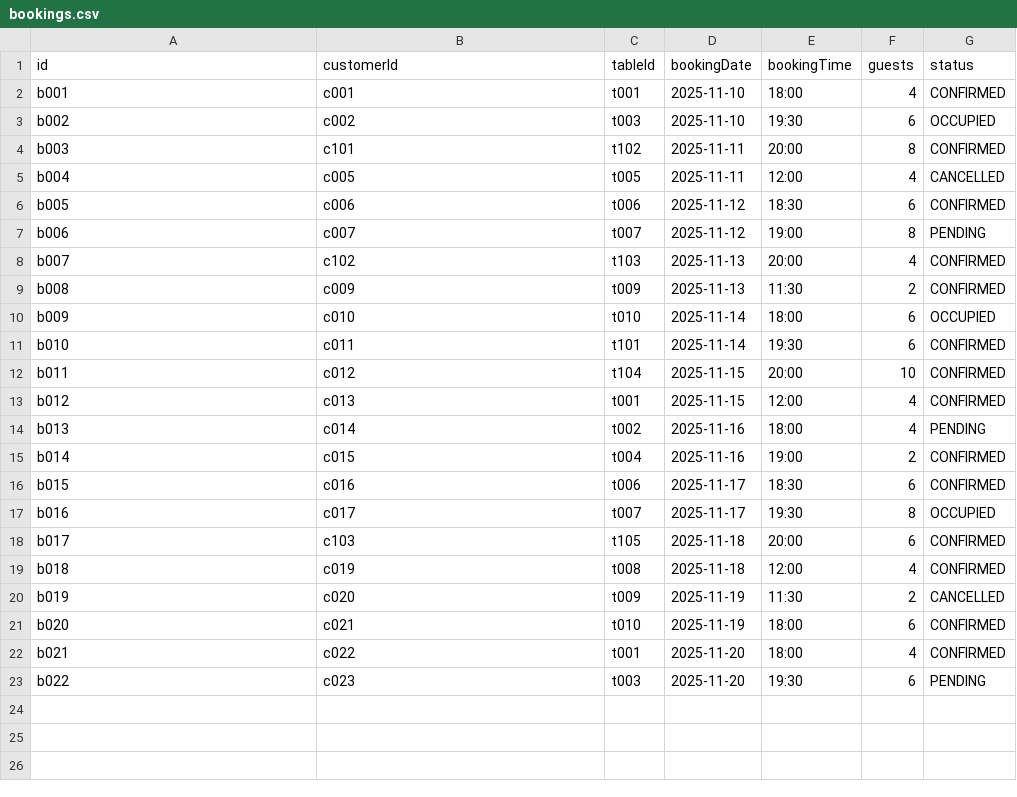
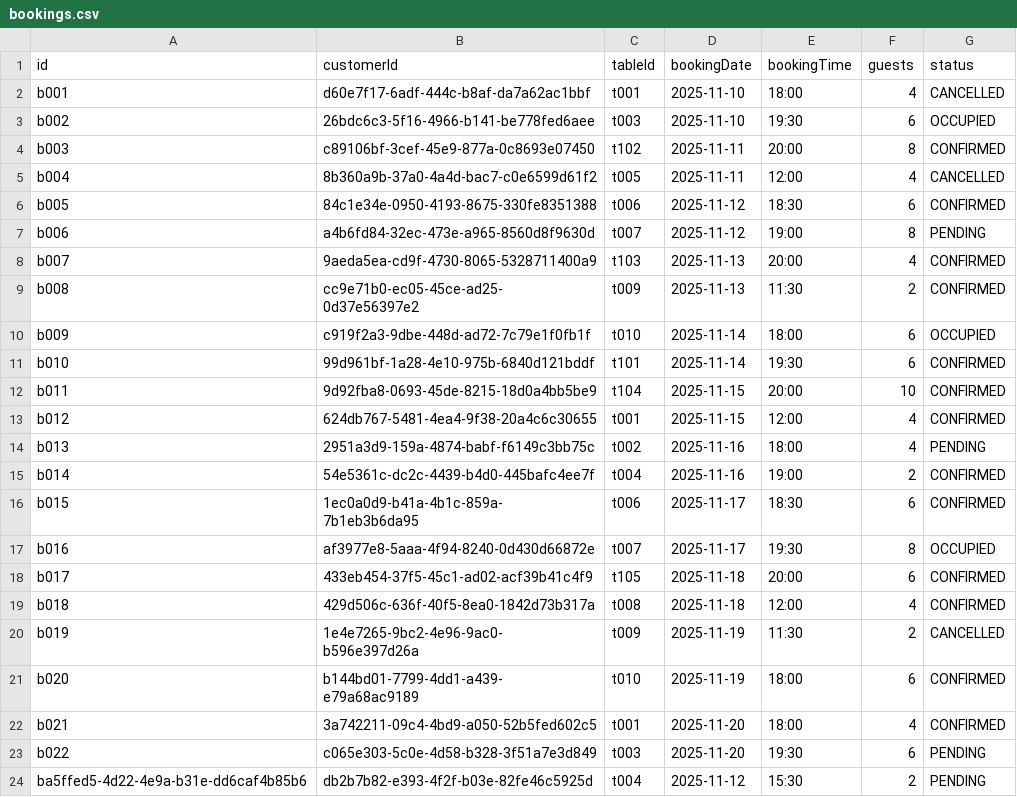
Before and after one commit to MaHuyVu/DNU_FIT4007_JavaOOP_BTL_nhom3, a CSV file: RestaurantBookingApp/data/bookings.csv, drawn as a sheet.

Commit message:
update data

```diff
--- a/RestaurantBookingApp/data/bookings.csv
+++ b/RestaurantBookingApp/data/bookings.csv
@@ -1,23 +1,24 @@
 id,customerId,tableId,bookingDate,bookingTime,guests,status
-b001,c001,t001,2025-11-10,18:00,4,CONFIRMED
-b002,c002,t003,2025-11-10,19:30,6,OCCUPIED
-b003,c101,t102,2025-11-11,20:00,8,CONFIRMED
-b004,c005,t005,2025-11-11,12:00,4,CANCELLED
-b005,c006,t006,2025-11-12,18:30,6,CONFIRMED
-b006,c007,t007,2025-11-12,19:00,8,PENDING
-b007,c102,t103,2025-11-13,20:00,4,CONFIRMED
-b008,c009,t009,2025-11-13,11:30,2,CONFIRMED
-b009,c010,t010,2025-11-14,18:00,6,OCCUPIED
-b010,c011,t101,2025-11-14,19:30,6,CONFIRMED
-b011,c012,t104,2025-11-15,20:00,10,CONFIRMED
-b012,c013,t001,2025-11-15,12:00,4,CONFIRMED
-b013,c014,t002,2025-11-16,18:00,4,PENDING
-b014,c015,t004,2025-11-16,19:00,2,CONFIRMED
-b015,c016,t006,2025-11-17,18:30,6,CONFIRMED
-b016,c017,t007,2025-11-17,19:30,8,OCCUPIED
-b017,c103,t105,2025-11-18,20:00,6,CONFIRMED
-b018,c019,t008,2025-11-18,12:00,4,CONFIRMED
-b019,c020,t009,2025-11-19,11:30,2,CANCELLED
-b020,c021,t010,2025-11-19,18:00,6,CONFIRMED
-b021,c022,t001,2025-11-20,18:00,4,CONFIRMED
-b022,c023,t003,2025-11-20,19:30,6,PENDING
+b001,d60e7f17-6adf-444c-b8af-da7a62ac1bbf,t001,2025-11-10,18:00,4,CANCELLED
+b002,26bdc6c3-5f16-4966-b141-be778fed6aee,t003,2025-11-10,19:30,6,OCCUPIED
+b003,c89106bf-3cef-45e9-877a-0c8693e07450,t102,2025-11-11,20:00,8,CONFIRMED
+b004,8b360a9b-37a0-4a4d-bac7-c0e6599d61f2,t005,2025-11-11,12:00,4,CANCELLED
+b005,84c1e34e-0950-4193-8675-330fe8351388,t006,2025-11-12,18:30,6,CONFIRMED
+b006,a4b6fd84-32ec-473e-a965-8560d8f9630d,t007,2025-11-12,19:00,8,PENDING
+b007,9aeda5ea-cd9f-4730-8065-5328711400a9,t103,2025-11-13,20:00,4,CONFIRMED
+b008,cc9e71b0-ec05-45ce-ad25-0d37e56397e2,t009,2025-11-13,11:30,2,CONFIRMED
+b009,c919f2a3-9dbe-448d-ad72-7c79e1f0fb1f,t010,2025-11-14,18:00,6,OCCUPIED
+b010,99d961bf-1a28-4e10-975b-6840d121bddf,t101,2025-11-14,19:30,6,CONFIRMED
+b011,9d92fba8-0693-45de-8215-18d0a4bb5be9,t104,2025-11-15,20:00,10,CONFIRMED
+b012,624db767-5481-4ea4-9f38-20a4c6c30655,t001,2025-11-15,12:00,4,CONFIRMED
+b013,2951a3d9-159a-4874-babf-f6149c3bb75c,t002,2025-11-16,18:00,4,PENDING
+b014,54e5361c-dc2c-4439-b4d0-445bafc4ee7f,t004,2025-11-16,19:00,2,CONFIRMED
+b015,1ec0a0d9-b41a-4b1c-859a-7b1eb3b6da95,t006,2025-11-17,18:30,6,CONFIRMED
+b016,af3977e8-5aaa-4f94-8240-0d430d66872e,t007,2025-11-17,19:30,8,OCCUPIED
+b017,433eb454-37f5-45c1-ad02-acf39b41c4f9,t105,2025-11-18,20:00,6,CONFIRMED
+b018,429d506c-636f-40f5-8ea0-1842d73b317a,t008,2025-11-18,12:00,4,CONFIRMED
+b019,1e4e7265-9bc2-4e96-9ac0-b596e397d26a,t009,2025-11-19,11:30,2,CANCELLED
+b020,b144bd01-7799-4dd1-a439-e79a68ac9189,t010,2025-11-19,18:00,6,CONFIRMED
+b021,3a742211-09c4-4bd9-a050-52b5fed602c5,t001,2025-11-20,18:00,4,CONFIRMED
+b022,c065e303-5c0e-4d58-b328-3f51a7e3d849,t003,2025-11-20,19:30,6,PENDING
+ba5ffed5-4d22-4e9a-b31e-dd6caf4b85b6,db2b7b82-e393-4f2f-b03e-82fe46c5925d,t004,2025-11-12,15:30,2,PENDING
```
Also changed, not shown: 23 other files.
